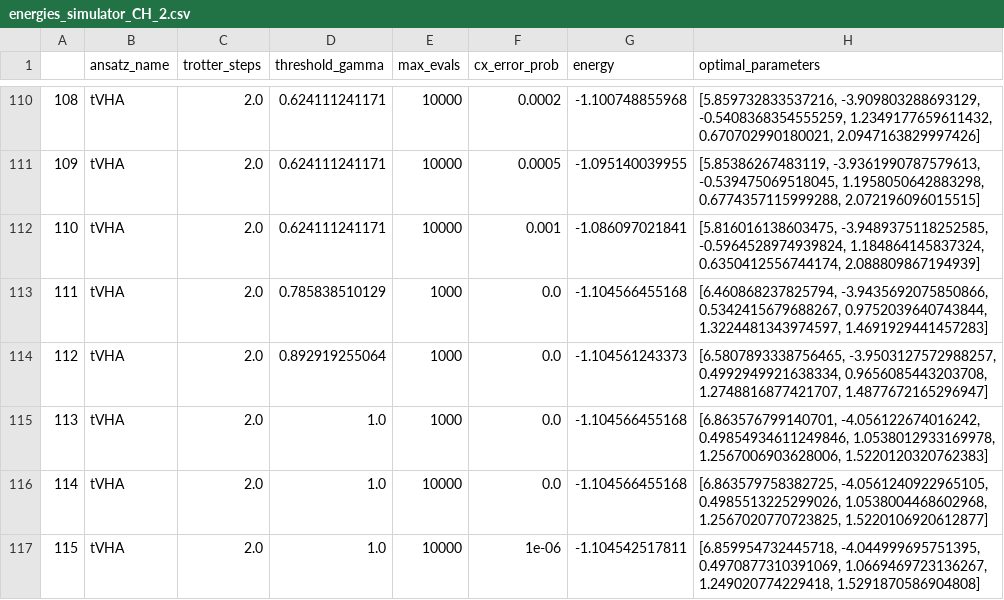
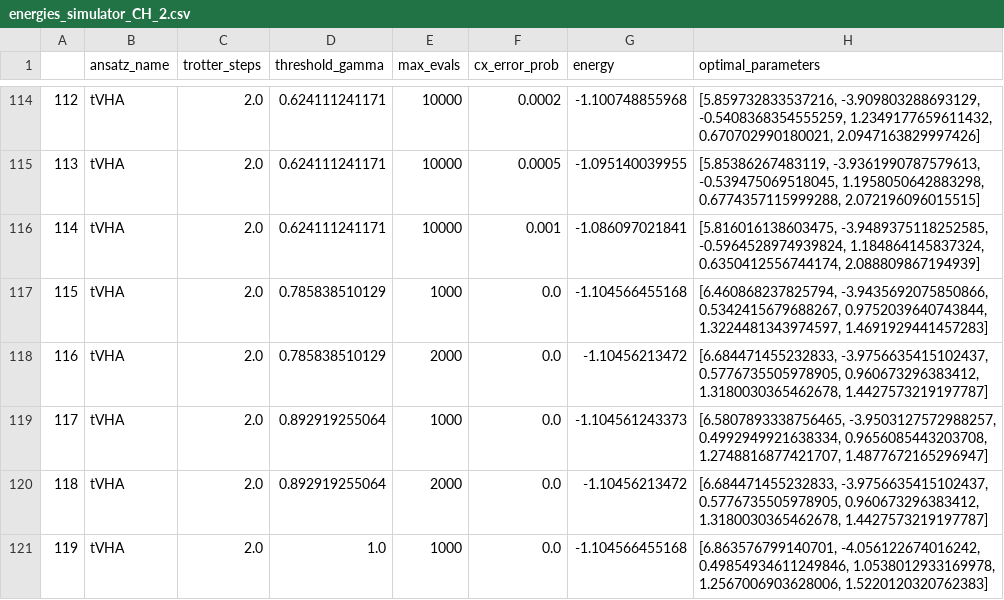
Before and after one commit to cpossel/tvha, a CSV file: examples/data_for_paper_tvha/plots_CH2/energies_simulator_CH_2.csv, drawn as a sheet; only a part is shown, gaps mark what is left out; the shorter side is filled out with more unchanged rows; the diff covers the shown part only; the diff names each change by its address in the sheet, - before the commit and + after, or states it on an @@ line.

Commit message:
Add/update multiple plots

```diff
--- a/examples/data_for_paper_tvha/plots_CH2/energies_simulator_CH_2.csv
+++ b/examples/data_for_paper_tvha/plots_CH2/energies_simulator_CH_2.csv
@@ column A renumbered from row 89 down @@
+row 118: 116 | tVHA | 2.0 | 0.785838510129 | 2000 | 0.0 | -1.10456213472 | [6.684471455232833, -3.9756635415102437, 0.5776735505978905, 0.960673296383412, 1.3180030365462678, 1.4427573219197787]
+row 120: 118 | tVHA | 2.0 | 0.892919255064 | 2000 | 0.0 | -1.10456213472 | [6.684471455232833, -3.9756635415102437, 0.5776735505978905, 0.960673296383412, 1.3180030365462678, 1.4427573219197787]
```
Also changed, not shown: 12 added rows elsewhere in this file, 26 other files.
